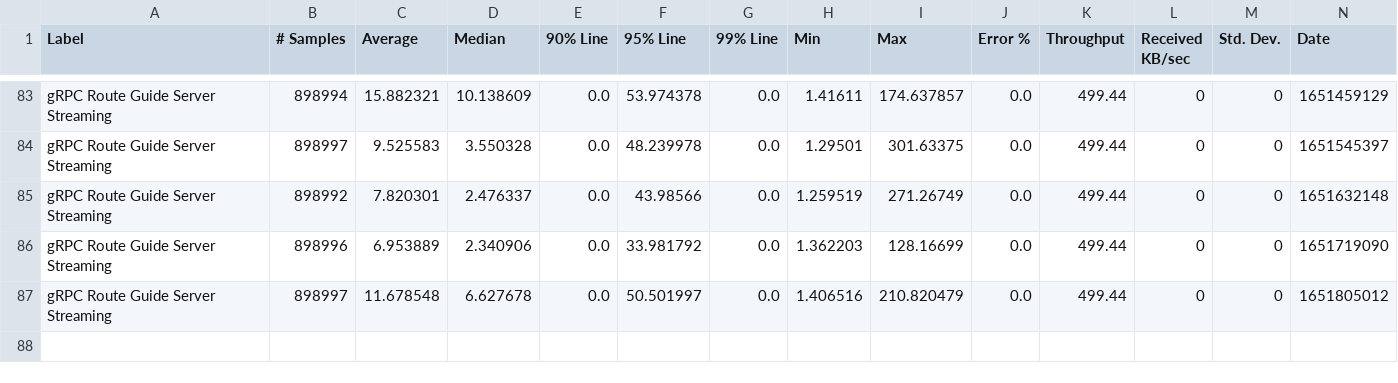
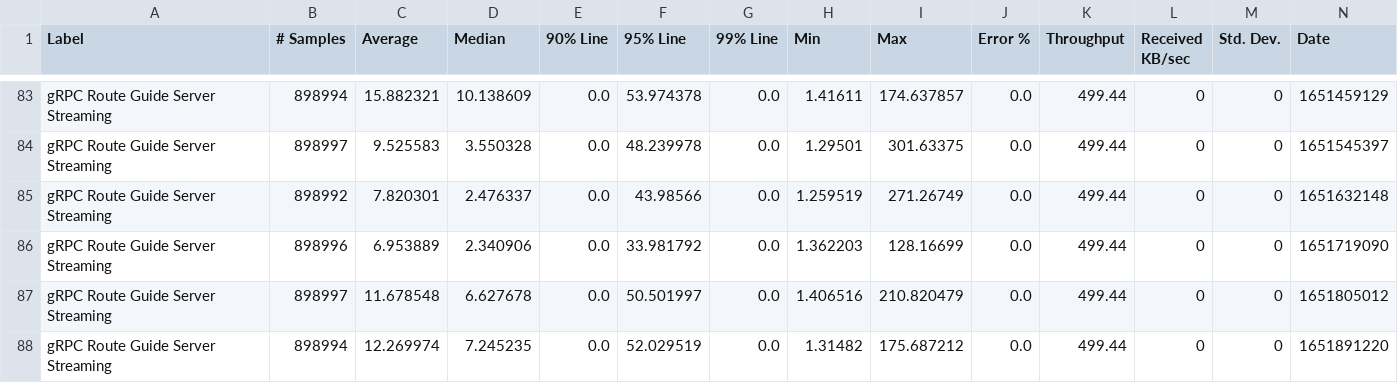
Before and after one commit to MadhukaHarith92/module-ballerina-grpc, a CSV file: load-tests/route_guide_server_streaming/results/summary.csv, drawn as a sheet; only a part is shown, gaps mark what is left out; rows hold the shown columns only; the diff names each change by its address in the sheet, - before the commit and + after, or states it on an @@ line.

Commit message:
Update route_guide_server_streaming test results on Sat May  7 03:18:10 UTC 2022

```diff
--- a/load-tests/route_guide_server_streaming/results/summary.csv
+++ b/load-tests/route_guide_server_streaming/results/summary.csv
+row 88: gRPC Route Guide Server Streaming | 898994 | 12.269974 | 7.245235 | 0.0 | 52.029519 | 0.0 | 1.31482 | 175.687212 | 0.0 | 499.44 | 0 | 0 | 1651891220
```
